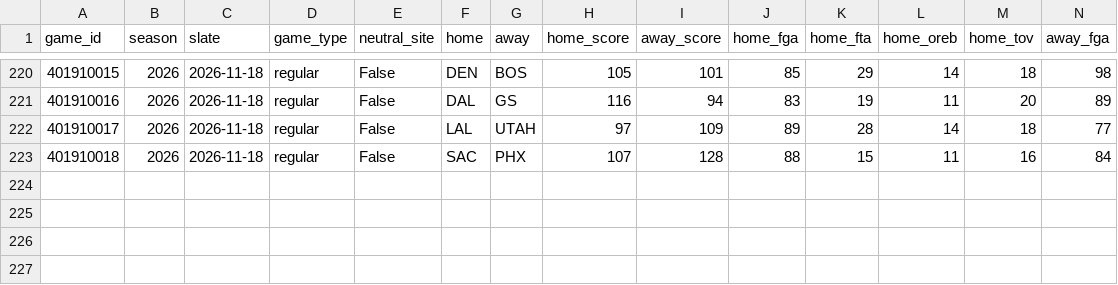
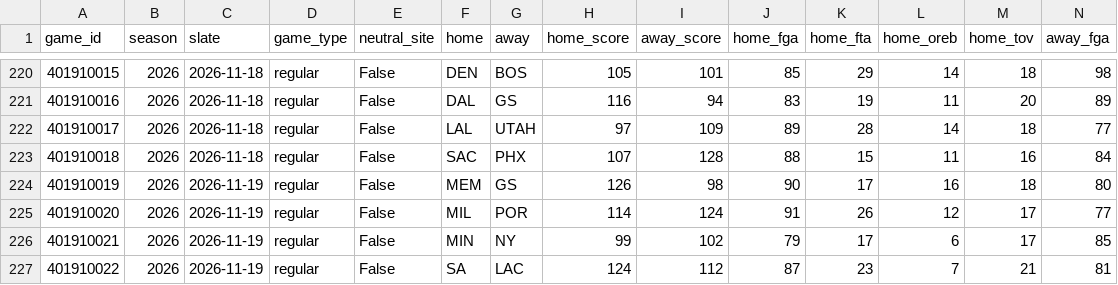
Before and after one commit to lifeisgreat07/NFL-Model-2, a CSV file: data/nba/history/games_2026.csv, drawn as a sheet; only a part is shown, gaps mark what is left out; rows hold the shown columns only; the diff names each change by its address in the sheet, - before the commit and + after, or states it on an @@ line.

```diff
--- a/data/nba/history/games_2026.csv
+++ b/data/nba/history/games_2026.csv
+row 224: 401910019 | 2026 | 2026-11-19 | regular | False | MEM | GS | 126 | 98 | 90 | 17 | 16 | 18 | 80
+row 225: 401910020 | 2026 | 2026-11-19 | regular | False | MIL | POR | 114 | 124 | 91 | 26 | 12 | 17 | 77
+row 226: 401910021 | 2026 | 2026-11-19 | regular | False | MIN | NY | 99 | 102 | 79 | 17 | 6 | 17 | 85
+row 227: 401910022 | 2026 | 2026-11-19 | regular | False | SA | LAC | 124 | 112 | 87 | 23 | 7 | 21 | 81
```
Also changed, not shown: data/nba/history/minutes_2026.csv, 6 other files.
